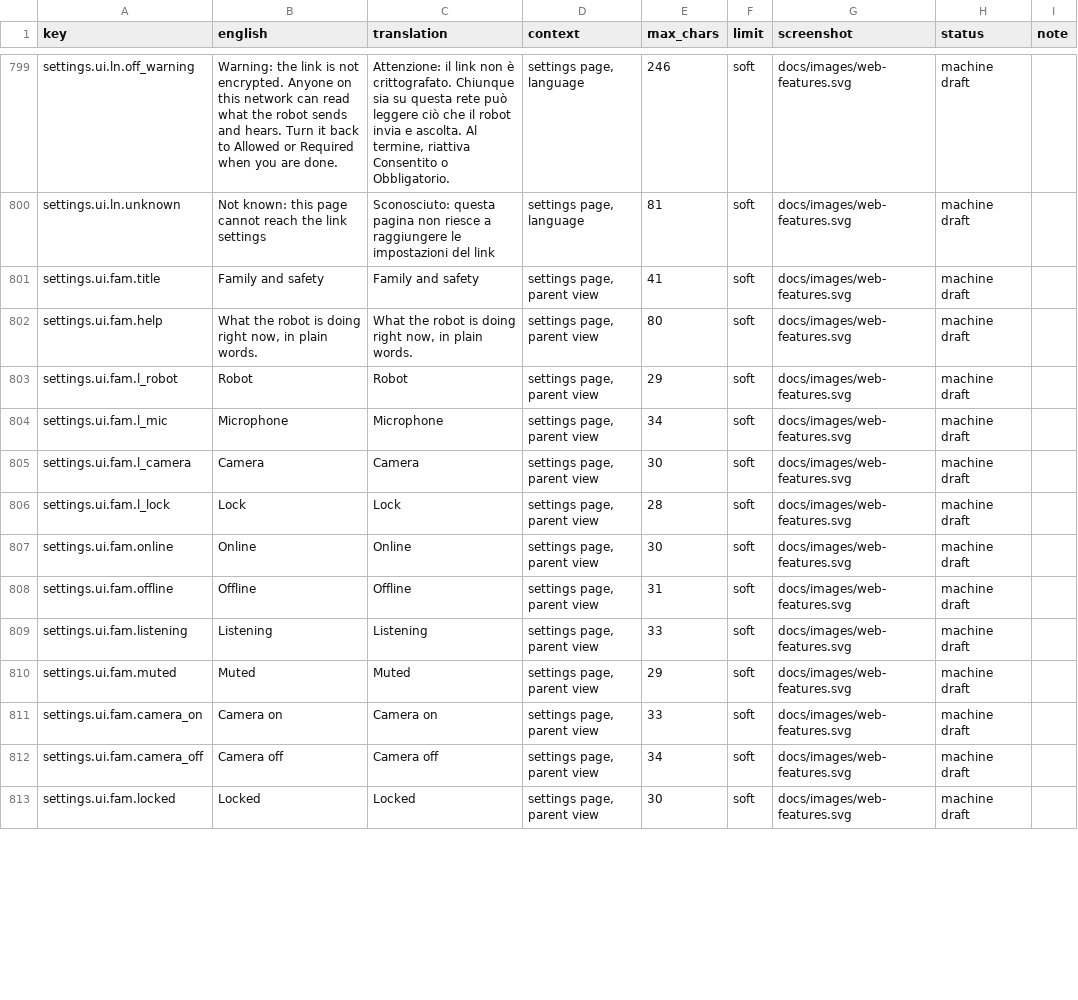
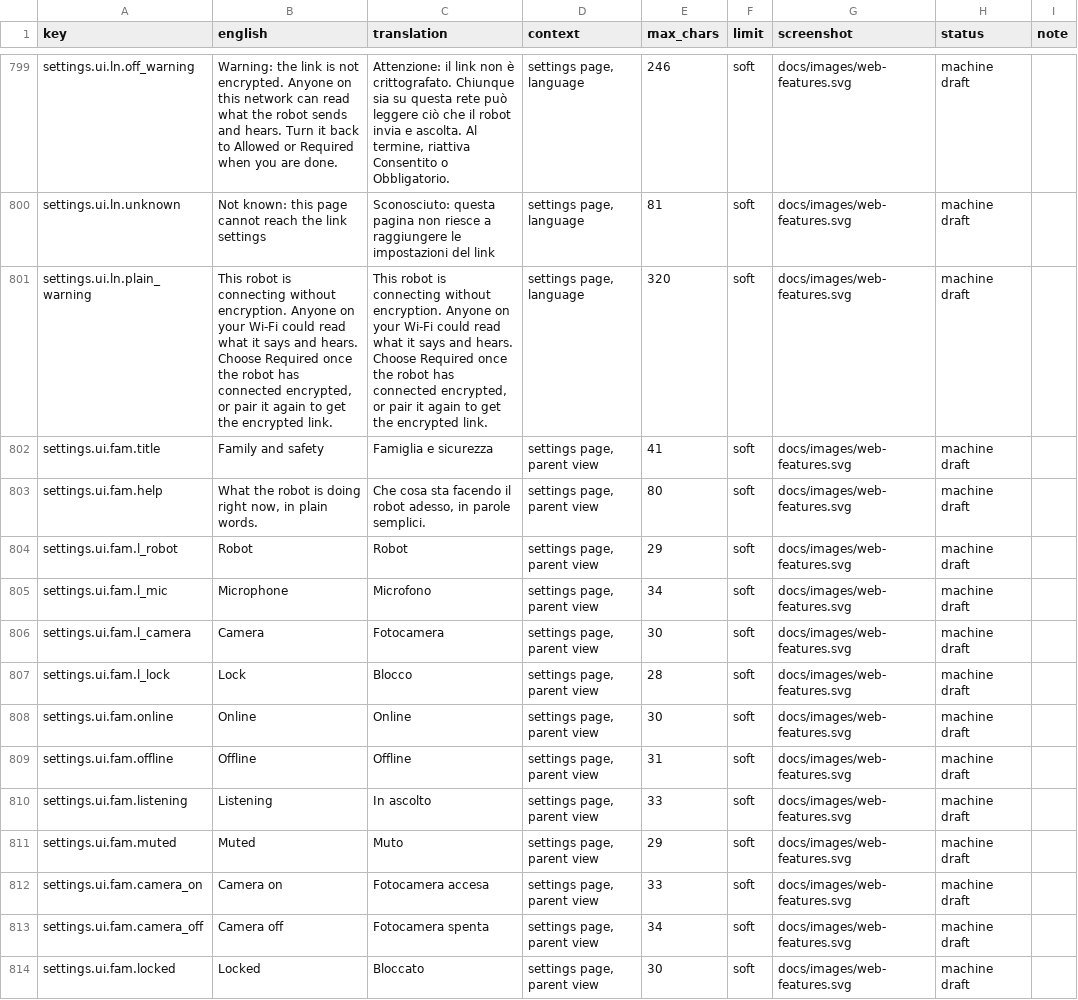
Before and after one commit to getmaipai/stackchan, a CSV file: docs/dev/translation-review/it.csv, drawn as a sheet; only a part is shown, gaps mark what is left out; the diff covers the shown part only.

```diff
--- a/docs/dev/translation-review/it.csv
+++ b/docs/dev/translation-review/it.csv
@@ -800,14 +800,15 @@ settings.ui.ln.off_warning,Warning: the link is not encrypted. Anyone on this ne
 settings.ui.ln.unknown,Not known: this page cannot reach the link settings,Sconosciuto: questa pagina non riesce a raggiungere le impostazioni del link,"settings page, language",81,soft,docs/images/web-features.svg,machine draft,
-settings.ui.fam.title,Family and safety,Family and safety,"settings page, parent view",41,soft,docs/images/web-features.svg,machine draft,
-settings.ui.fam.help,"What the robot is doing right now, in plain words.","What the robot is doing right now, in plain words.","settings page, parent view",80,soft,docs/images/web-features.svg,machine draft,
+settings.ui.ln.plain_warning,"This robot is connecting without encryption. Anyone on your Wi-Fi could read what it says and hears. Choose Required once the robot has connected encrypted, or pair it again to get the encrypted link.","This robot is connecting without encryption. Anyone on your Wi-Fi could read what it says and hears. Choose Required once the robot has connected encrypted, or pair it again to get the encrypted link.","settings page, language",320,soft,docs/images/web-features.svg,machine draft,
+settings.ui.fam.title,Family and safety,Famiglia e sicurezza,"settings page, parent view",41,soft,docs/images/web-features.svg,machine draft,
+settings.ui.fam.help,"What the robot is doing right now, in plain words.","Che cosa sta facendo il robot adesso, in parole semplici.","settings page, parent view",80,soft,docs/images/web-features.svg,machine draft,
 settings.ui.fam.l_robot,Robot,Robot,"settings page, parent view",29,soft,docs/images/web-features.svg,machine draft,
-settings.ui.fam.l_mic,Microphone,Microphone,"settings page, parent view",34,soft,docs/images/web-features.svg,machine draft,
-settings.ui.fam.l_camera,Camera,Camera,"settings page, parent view",30,soft,docs/images/web-features.svg,machine draft,
-settings.ui.fam.l_lock,Lock,Lock,"settings page, parent view",28,soft,docs/images/web-features.svg,machine draft,
+settings.ui.fam.l_mic,Microphone,Microfono,"settings page, parent view",34,soft,docs/images/web-features.svg,machine draft,
+settings.ui.fam.l_camera,Camera,Fotocamera,"settings page, parent view",30,soft,docs/images/web-features.svg,machine draft,
+settings.ui.fam.l_lock,Lock,Blocco,"settings page, parent view",28,soft,docs/images/web-features.svg,machine draft,
 settings.ui.fam.online,Online,Online,"settings page, parent view",30,soft,docs/images/web-features.svg,machine draft,
 settings.ui.fam.offline,Offline,Offline,"settings page, parent view",31,soft,docs/images/web-features.svg,machine draft,
-settings.ui.fam.listening,Listening,Listening,"settings page, parent view",33,soft,docs/images/web-features.svg,machine draft,
-settings.ui.fam.muted,Muted,Muted,"settings page, parent view",29,soft,docs/images/web-features.svg,machine draft,
-settings.ui.fam.camera_on,Camera on,Camera on,"settings page, parent view",33,soft,docs/images/web-features.svg,machine draft,
-settings.ui.fam.camera_off,Camera off,Camera off,"settings page, parent view",34,soft,docs/images/web-features.svg,machine draft,
-settings.ui.fam.locked,Locked,Locked,"settings page, parent view",30,soft,docs/images/web-features.svg,machine draft,
+settings.ui.fam.listening,Listening,In ascolto,"settings page, parent view",33,soft,docs/images/web-features.svg,machine draft,
+settings.ui.fam.muted,Muted,Muto,"settings page, parent view",29,soft,docs/images/web-features.svg,machine draft,
+settings.ui.fam.camera_on,Camera on,Fotocamera accesa,"settings page, parent view",33,soft,docs/images/web-features.svg,machine draft,
+settings.ui.fam.camera_off,Camera off,Fotocamera spenta,"settings page, parent view",34,soft,docs/images/web-features.svg,machine draft,
+settings.ui.fam.locked,Locked,Bloccato,"settings page, parent view",30,soft,docs/images/web-features.svg,machine draft,
```
Also changed, not shown: 6 added rows, 1 removed row and 19 edited cells elsewhere in this file, docs/dev/translation-review/de.csv, docs/dev/translation-review/es.csv, 10 other files.
